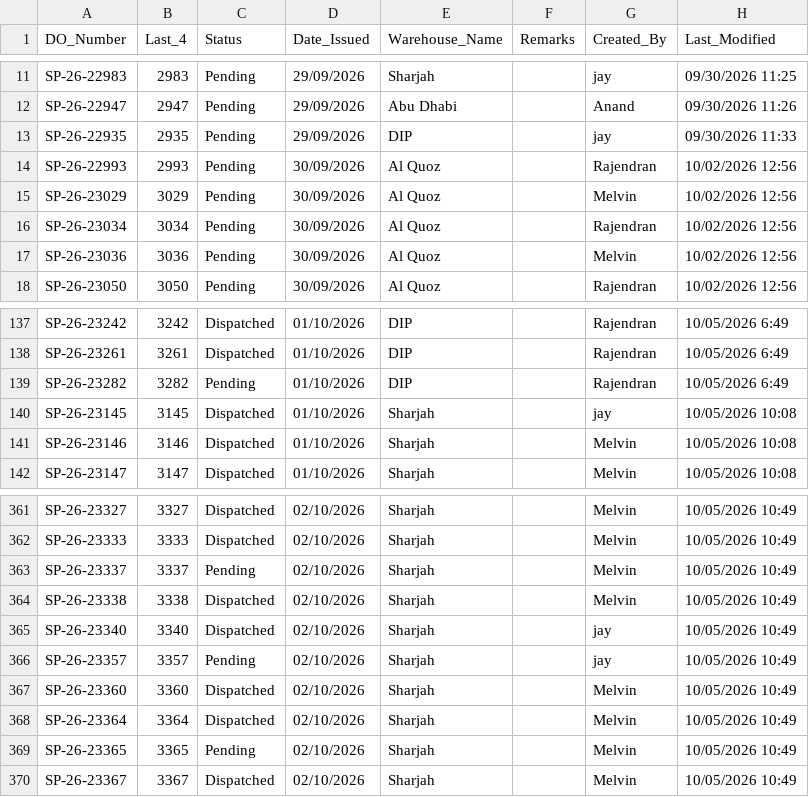
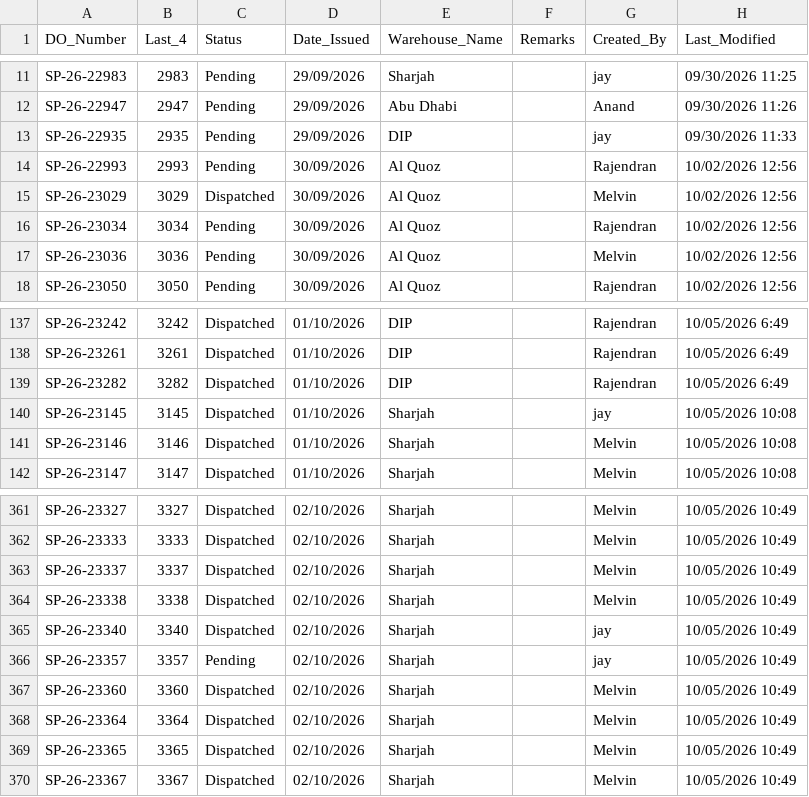
Before and after one commit to inventorycontrol79/warehouse-app, a CSV file: inventory.csv, drawn as a sheet; only a part is shown, gaps mark what is left out; the diff covers the shown part only.

```diff
--- a/inventory.csv
+++ b/inventory.csv
@@ -14,3 +14,3 @@ SP-26-22935,2935,Pending,29/09/2026,DIP,,jay,09/30/2026 11:33
 SP-26-22993,2993,Pending,30/09/2026,Al Quoz,,Rajendran,10/02/2026 12:56
-SP-26-23029,3029,Pending,30/09/2026,Al Quoz,,Melvin,10/02/2026 12:56
+SP-26-23029,3029,Dispatched,30/09/2026,Al Quoz,,Melvin,10/02/2026 12:56
 SP-26-23034,3034,Pending,30/09/2026,Al Quoz,,Rajendran,10/02/2026 12:56
@@ -138,3 +138,3 @@ SP-26-23242,3242,Dispatched,01/10/2026,DIP,,Rajendran,10/05/2026 6:49
 SP-26-23261,3261,Dispatched,01/10/2026,DIP,,Rajendran,10/05/2026 6:49
-SP-26-23282,3282,Pending,01/10/2026,DIP,,Rajendran,10/05/2026 6:49
+SP-26-23282,3282,Dispatched,01/10/2026,DIP,,Rajendran,10/05/2026 6:49
 SP-26-23145,3145,Dispatched,01/10/2026,Sharjah,,jay,10/05/2026 10:08
@@ -362,3 +362,3 @@ SP-26-23327,3327,Dispatched,02/10/2026,Sharjah,,Melvin,10/05/2026 10:49
 SP-26-23333,3333,Dispatched,02/10/2026,Sharjah,,Melvin,10/05/2026 10:49
-SP-26-23337,3337,Pending,02/10/2026,Sharjah,,Melvin,10/05/2026 10:49
+SP-26-23337,3337,Dispatched,02/10/2026,Sharjah,,Melvin,10/05/2026 10:49
 SP-26-23338,3338,Dispatched,02/10/2026,Sharjah,,Melvin,10/05/2026 10:49
@@ -368,3 +368,3 @@ SP-26-23360,3360,Dispatched,02/10/2026,Sharjah,,Melvin,10/05/2026 10:49
 SP-26-23364,3364,Dispatched,02/10/2026,Sharjah,,Melvin,10/05/2026 10:49
-SP-26-23365,3365,Pending,02/10/2026,Sharjah,,Melvin,10/05/2026 10:49
+SP-26-23365,3365,Dispatched,02/10/2026,Sharjah,,Melvin,10/05/2026 10:49
 SP-26-23367,3367,Dispatched,02/10/2026,Sharjah,,Melvin,10/05/2026 10:49
```
Also changed, not shown: 42 edited cells elsewhere in this file.
